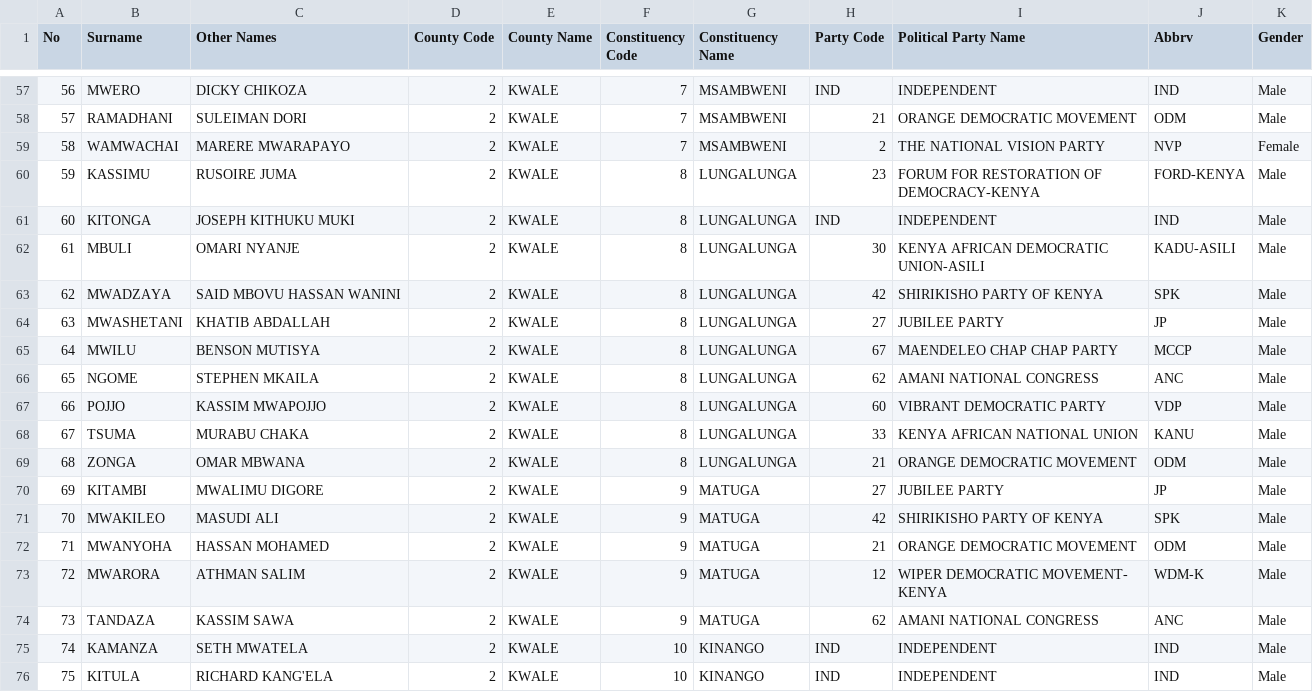
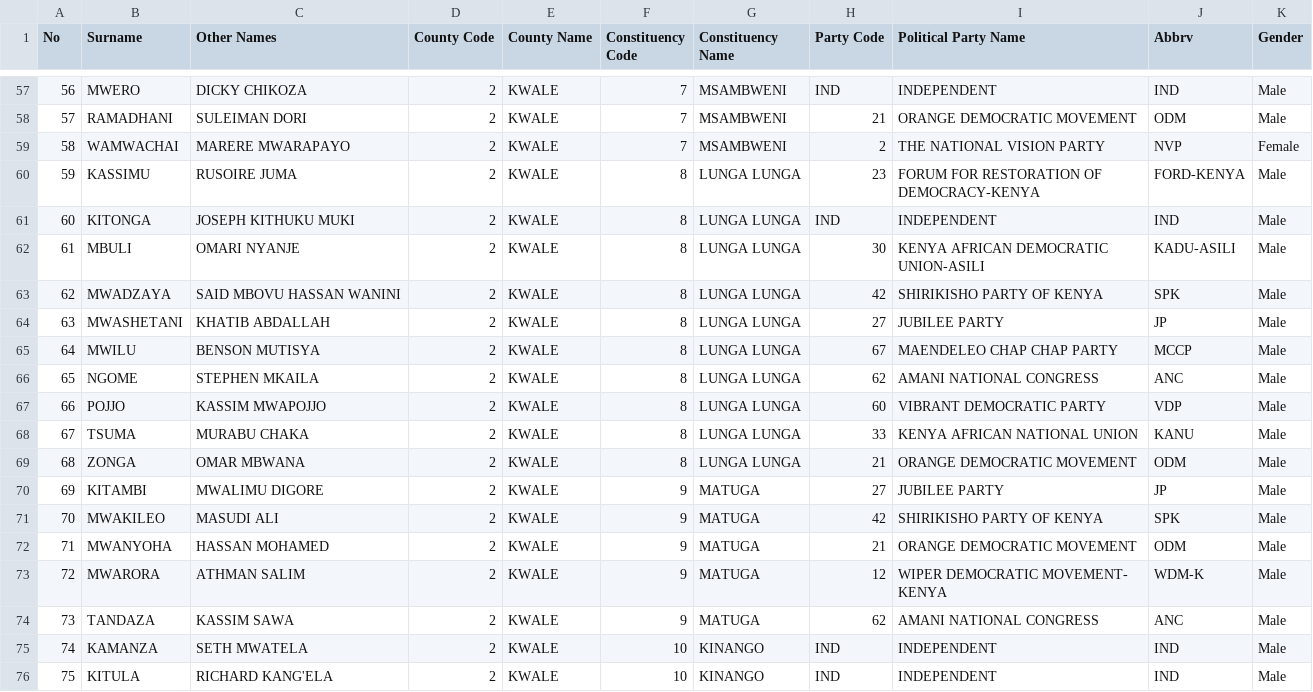
Before and after one commit to mysociety/yournextrepresentative, a CSV file: elections/kenya/data/2017_candidates_assembly.csv, drawn as a sheet; only a part is shown, gaps mark what is left out.

Commit message:
Fix an area name: s/LUNGALUNGA/LUNGA LUNGA/

```diff
--- a/elections/kenya/data/2017_candidates_assembly.csv
+++ b/elections/kenya/data/2017_candidates_assembly.csv
@@ -59,12 +59,12 @@ No,Surname,Other Names,County Code,County Name,Constituency Code,Constituency Na
 58,WAMWACHAI,MARERE MWARAPAYO,2,KWALE,7,MSAMBWENI,2,THE NATIONAL VISION PARTY,NVP,Female
-59,KASSIMU,RUSOIRE JUMA,2,KWALE,8,LUNGALUNGA,23,FORUM FOR RESTORATION OF DEMOCRACY-KENYA,FORD-KENYA,Male
-60,KITONGA,JOSEPH KITHUKU MUKI,2,KWALE,8,LUNGALUNGA,IND,INDEPENDENT,IND,Male
-61,MBULI,OMARI NYANJE,2,KWALE,8,LUNGALUNGA,30,KENYA AFRICAN DEMOCRATIC UNION-ASILI,KADU-ASILI,Male
-62,MWADZAYA,SAID MBOVU HASSAN WANINI,2,KWALE,8,LUNGALUNGA,42,SHIRIKISHO PARTY OF KENYA,SPK,Male
-63,MWASHETANI,KHATIB ABDALLAH,2,KWALE,8,LUNGALUNGA,27,JUBILEE PARTY,JP,Male
-64,MWILU,BENSON MUTISYA,2,KWALE,8,LUNGALUNGA,67,MAENDELEO CHAP CHAP PARTY,MCCP,Male
-65,NGOME,STEPHEN MKAILA,2,KWALE,8,LUNGALUNGA,62,AMANI NATIONAL CONGRESS,ANC,Male
-66,POJJO,KASSIM MWAPOJJO,2,KWALE,8,LUNGALUNGA,60,VIBRANT DEMOCRATIC PARTY,VDP,Male
-67,TSUMA,MURABU CHAKA,2,KWALE,8,LUNGALUNGA,33,KENYA AFRICAN NATIONAL UNION,KANU,Male
-68,ZONGA,OMAR MBWANA,2,KWALE,8,LUNGALUNGA,21,ORANGE DEMOCRATIC MOVEMENT,ODM,Male
+59,KASSIMU,RUSOIRE JUMA,2,KWALE,8,LUNGA LUNGA,23,FORUM FOR RESTORATION OF DEMOCRACY-KENYA,FORD-KENYA,Male
+60,KITONGA,JOSEPH KITHUKU MUKI,2,KWALE,8,LUNGA LUNGA,IND,INDEPENDENT,IND,Male
+61,MBULI,OMARI NYANJE,2,KWALE,8,LUNGA LUNGA,30,KENYA AFRICAN DEMOCRATIC UNION-ASILI,KADU-ASILI,Male
+62,MWADZAYA,SAID MBOVU HASSAN WANINI,2,KWALE,8,LUNGA LUNGA,42,SHIRIKISHO PARTY OF KENYA,SPK,Male
+63,MWASHETANI,KHATIB ABDALLAH,2,KWALE,8,LUNGA LUNGA,27,JUBILEE PARTY,JP,Male
+64,MWILU,BENSON MUTISYA,2,KWALE,8,LUNGA LUNGA,67,MAENDELEO CHAP CHAP PARTY,MCCP,Male
+65,NGOME,STEPHEN MKAILA,2,KWALE,8,LUNGA LUNGA,62,AMANI NATIONAL CONGRESS,ANC,Male
+66,POJJO,KASSIM MWAPOJJO,2,KWALE,8,LUNGA LUNGA,60,VIBRANT DEMOCRATIC PARTY,VDP,Male
+67,TSUMA,MURABU CHAKA,2,KWALE,8,LUNGA LUNGA,33,KENYA AFRICAN NATIONAL UNION,KANU,Male
+68,ZONGA,OMAR MBWANA,2,KWALE,8,LUNGA LUNGA,21,ORANGE DEMOCRATIC MOVEMENT,ODM,Male
 69,KITAMBI,MWALIMU DIGORE,2,KWALE,9,MATUGA,27,JUBILEE PARTY,JP,Male
```
Also changed, not shown: 1 other file.
